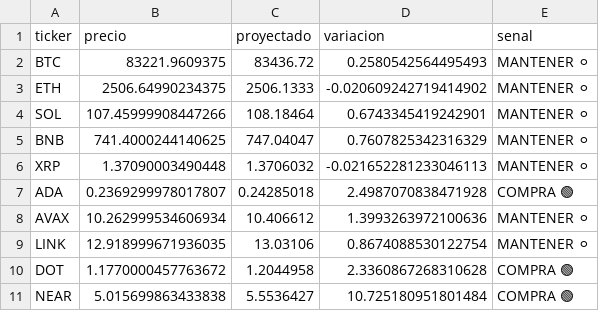
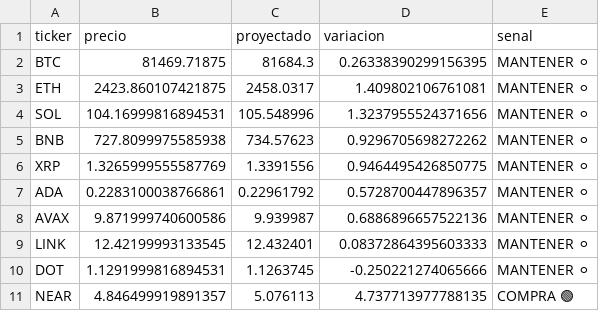
Before and after one commit to Alejandroguerra/crypto-timesfm-bot_V2, a CSV file: predicciones.csv, drawn as a sheet.

```diff
--- a/predicciones.csv
+++ b/predicciones.csv
@@ -1,11 +1,11 @@
 ticker,precio,proyectado,variacion,senal
-BTC,83221.9609375,83436.72,0.2580542564495493,MANTENER ⚪
-ETH,2506.64990234375,2506.1333,-0.020609242719414902,MANTENER ⚪
-SOL,107.45999908447266,108.18464,0.6743345419242901,MANTENER ⚪
-BNB,741.4000244140625,747.04047,0.7607825342316329,MANTENER ⚪
-XRP,1.37090003490448,1.3706032,-0.021652281233046113,MANTENER ⚪
-ADA,0.2369299978017807,0.24285018,2.4987070838471928,COMPRA 🟢
-AVAX,10.262999534606934,10.406612,1.3993263972100636,MANTENER ⚪
-LINK,12.918999671936035,13.03106,0.8674088530122754,MANTENER ⚪
-DOT,1.1770000457763672,1.2044958,2.3360867268310628,COMPRA 🟢
-NEAR,5.015699863433838,5.5536427,10.725180951801484,COMPRA 🟢
+BTC,81469.71875,81684.3,0.26338390299156395,MANTENER ⚪
+ETH,2423.860107421875,2458.0317,1.409802106761081,MANTENER ⚪
+SOL,104.16999816894531,105.548996,1.3237955524371656,MANTENER ⚪
+BNB,727.8099975585938,734.57623,0.9296705698272262,MANTENER ⚪
+XRP,1.3265999555587769,1.3391556,0.9464495426850775,MANTENER ⚪
+ADA,0.2283100038766861,0.22961792,0.5728700447896357,MANTENER ⚪
+AVAX,9.871999740600586,9.939987,0.6886896657522136,MANTENER ⚪
+LINK,12.42199993133545,12.432401,0.08372864395603333,MANTENER ⚪
+DOT,1.1291999816894531,1.1263745,-0.250221274065666,MANTENER ⚪
+NEAR,4.846499919891357,5.076113,4.737713977788135,COMPRA 🟢
```
Also changed, not shown: 1 other file.
